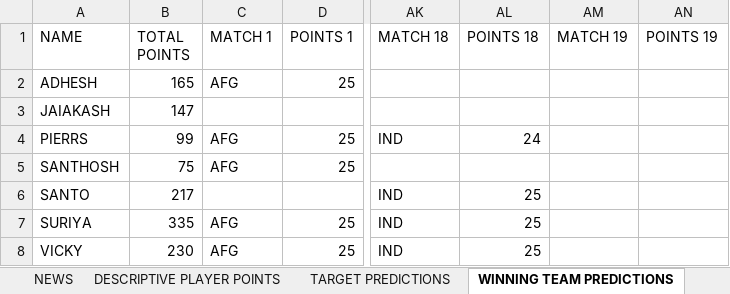
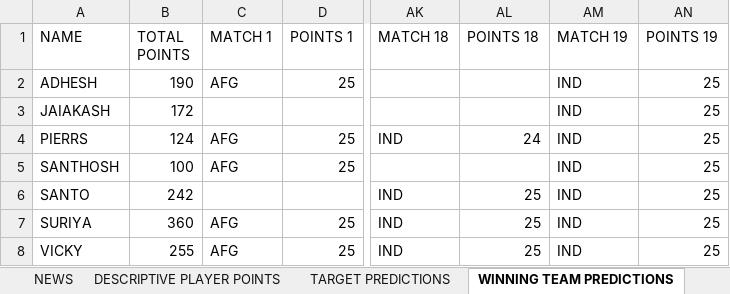
Before and after one commit to Suriyag1614/asia-cup-2025-bfl, an Excel workbook: public/data.xlsx, sheet WINNING TEAM PREDICTIONS, drawn as a sheet; only a part is shown, gaps mark what is left out; values as stored, in another font and other column widths than the file's, no borders; the diff names each change by its address in the sheet, - before the commit and + after, or states it on an @@ line.

Commit message:
Update - Final Match

```diff
--- a/public/data.xlsx (sheet WINNING TEAM PREDICTIONS)
+++ b/public/data.xlsx (sheet WINNING TEAM PREDICTIONS)
-B2 (TOTAL POINTS): 165
+B2 (TOTAL POINTS): 190
-AM2:AM8 (MATCH 19): (empty)
+AM2:AM8 (MATCH 19): IND
-AN2:AN8 (POINTS 19): (empty)
+AN2:AN8 (POINTS 19): 25
-B3 (TOTAL POINTS): 147
+B3 (TOTAL POINTS): 172
-B4 (TOTAL POINTS): 99
+B4 (TOTAL POINTS): 124
-B5 (TOTAL POINTS): 75
+B5 (TOTAL POINTS): 100
-B6 (TOTAL POINTS): 217
+B6 (TOTAL POINTS): 242
-B7 (TOTAL POINTS): 335
+B7 (TOTAL POINTS): 360
-B8 (TOTAL POINTS): 230
+B8 (TOTAL POINTS): 255
```
Also changed, not shown: sheet DESCRIPTIVE PLAYER POINTS, sheet LEADERBOARD, sheet SELECTED PLAYER STATS, sheet NEWS, sheet MATCH-WISE PERFORMANCE, sheet TARGET PREDICTIONS, 6 other files.
